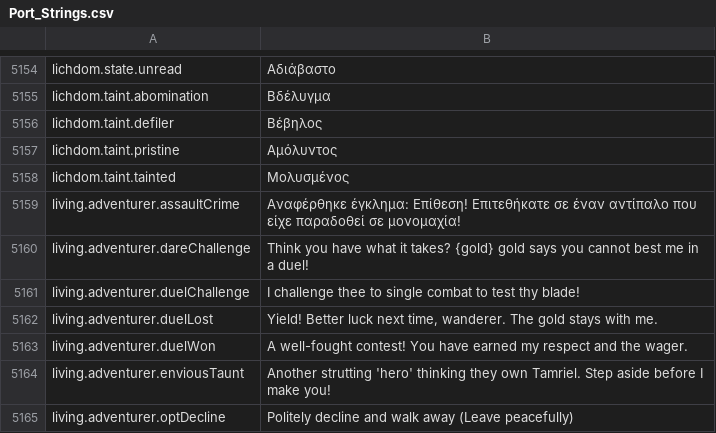
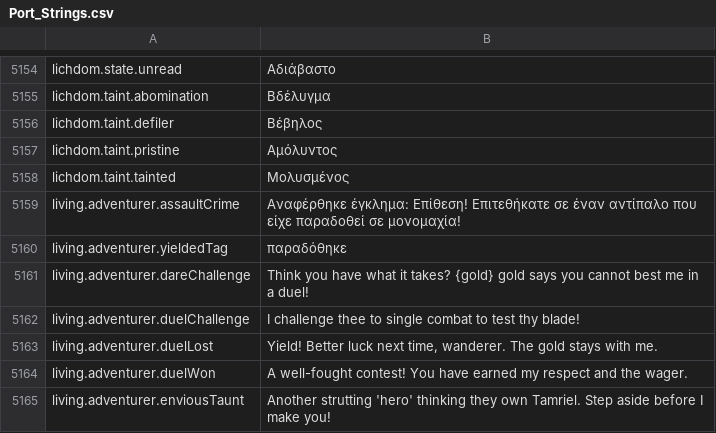
Before and after one commit to Chuz13/daggerfall-forever, a CSV file: locales/el/Port_Strings.csv, drawn as a sheet; only a part is shown, gaps mark what is left out; the shorter side is filled out with more unchanged rows.

Commit message:
feat(living): wager surrender kneel pose (2D/3D) and 5s grace protection

```diff
--- a/locales/el/Port_Strings.csv
+++ b/locales/el/Port_Strings.csv
@@ -5159,2 +5159,3 @@ lichdom.taint.tainted,"Μολυσμένος"
 living.adventurer.assaultCrime,"Αναφέρθηκε έγκλημα: Επίθεση! Επιτεθήκατε σε έναν αντίπαλο που είχε παραδοθεί σε μονομαχία!"
+living.adventurer.yieldedTag,"παραδόθηκε"
 living.adventurer.dareChallenge,"Think you have what it takes? {gold} gold says you cannot best me in a duel!"
```
Also changed, not shown: locales/da/Port_Strings.csv, locales/hu/Port_Strings.csv, 41 other files.
